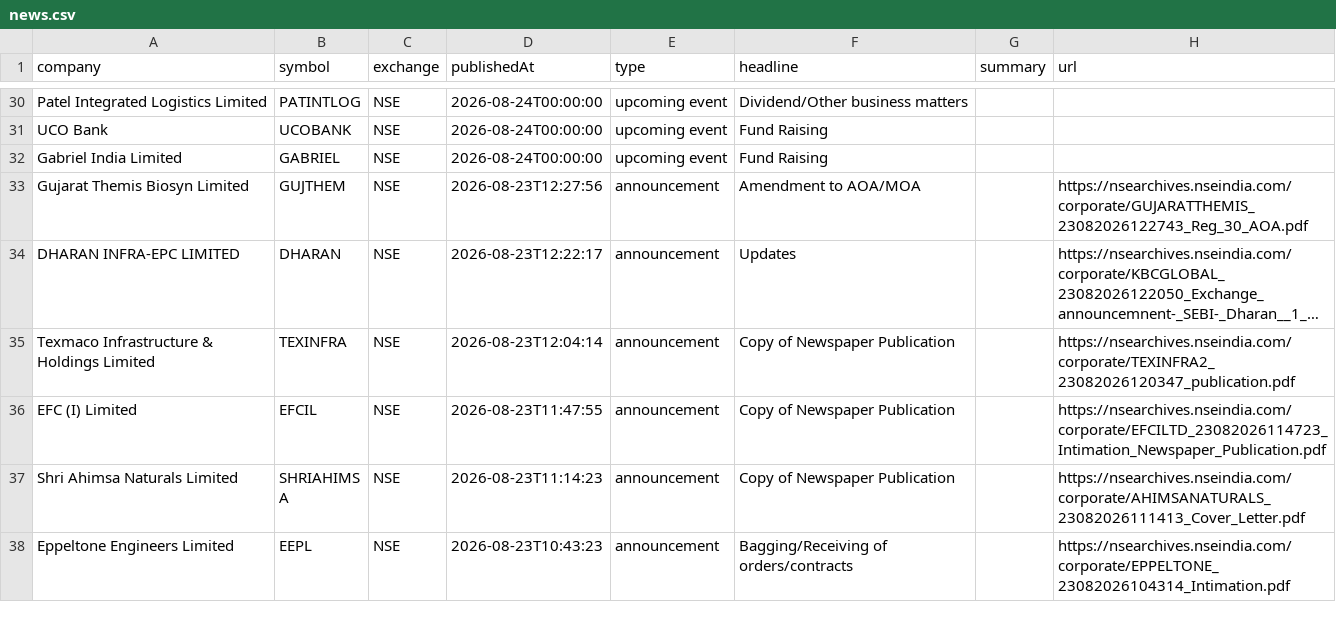
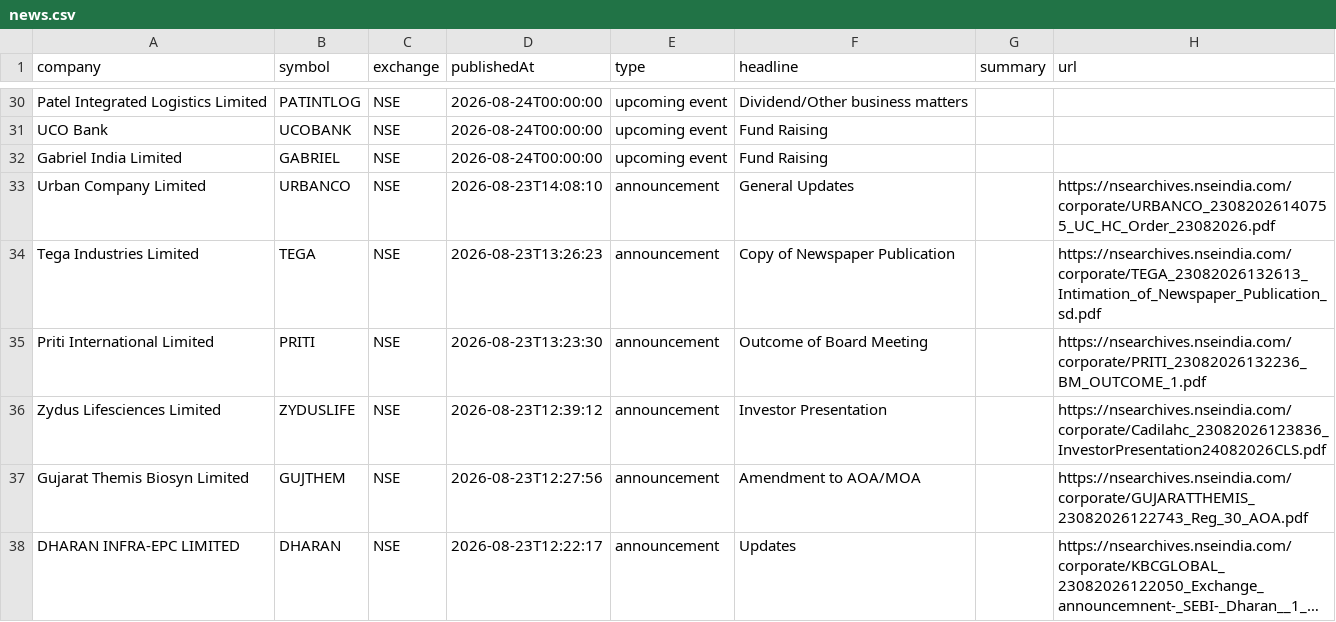
Before and after one commit to grvishnureddy/stock-analysis, a CSV file: data/news.csv, drawn as a sheet; only a part is shown, gaps mark what is left out; the shorter side is filled out with more unchanged rows; long unchanged cells end in ….

Commit message:
Update company results and news

```diff
--- a/data/news.csv
+++ b/data/news.csv
@@ -32,2 +32,6 @@ UCO Bank,UCOBANK,NSE,2026-08-24T00:00:00,upcoming event,Fund Raising,,
 Gabriel India Limited,GABRIEL,NSE,2026-08-24T00:00:00,upcoming event,Fund Raising,,
+Urban Company Limited,URBANCO,NSE,2026-08-23T14:08:10,announcement,General Updates,,https://nsearchives.nseindia.com/corporate/URBANCO_23082026140755_UC_HC_Order_23082026.pdf
+Tega Industries Limited,TEGA,NSE,2026-08-23T13:26:23,announcement,Copy of Newspaper Publication,,https://nsearchives.nseindia.com/corporate/TEGA_23082026132613_Intimation_of_Newspaper_Publication_sd.pdf
+Priti International Limited,PRITI,NSE,2026-08-23T13:23:30,announcement,Outcome of Board Meeting,,https://nsearchives.nseindia.com/corporate/PRITI_23082026132236_BM_OUTCOME_1.pdf
+Zydus Lifesciences Limited,ZYDUSLIFE,NSE,2026-08-23T12:39:12,announcement,Investor Presentation,,https://nsearchives.nseindia.com/corporate/Cadilahc_23082026123836_InvestorPresentation24082026CLS.pdf
 Gujarat Themis Biosyn Limited,GUJTHEM,NSE,2026-08-23T12:27:56,announcement,Amendment to AOA/MOA,,https://nsearchives.nseindia.com/corporate/GUJARATTHEMIS_23082026122743_Reg_30_AOA.pdf
```
Also changed, not shown: data/results.csv, 15 other files.
